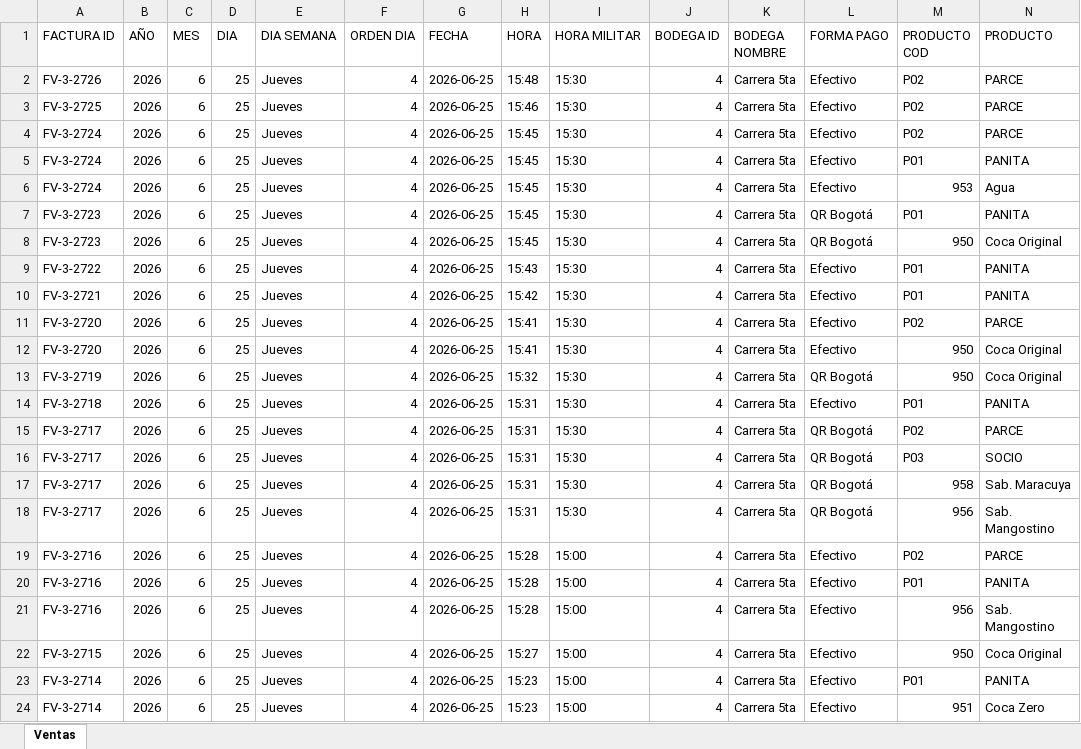
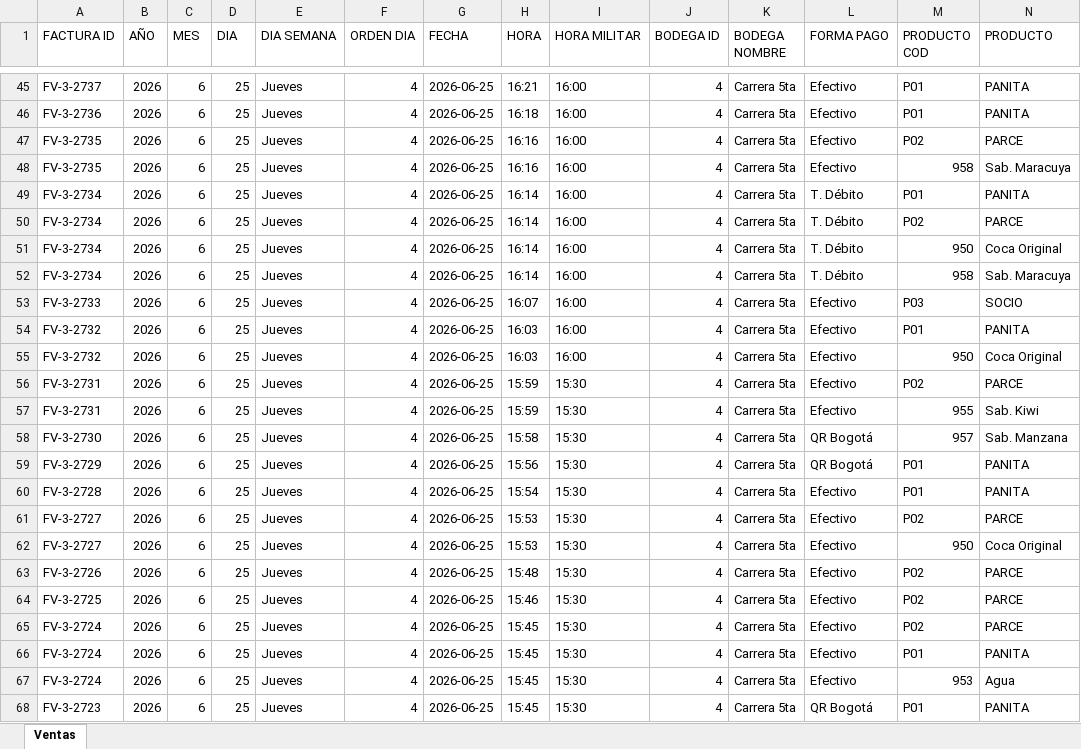
Before and after one commit to hectoraristizabal/qperritos-dashboard, an Excel workbook: ventas_qperritos.xlsx, sheet Ventas, drawn as a sheet; only a part is shown, gaps mark what is left out; the shorter side is filled out with more unchanged rows; values as stored, in another font and other column widths than the file's, no cell formats; rows hold the shown columns only; the diff covers the shown part only; the diff names each change by its address in the sheet, - before the commit and + after, or states it on an @@ line.

```diff
--- a/ventas_qperritos.xlsx (sheet Ventas)
+++ b/ventas_qperritos.xlsx (sheet Ventas)
+row 45: FV-3-2737 | 2026 | 6 | 25 | Jueves | 4 | 2026-06-25 | 16:21 | 16:00 | 4 | Carrera 5ta | Efectivo | P01 | PANITA
+row 46: FV-3-2736 | 2026 | 6 | 25 | Jueves | 4 | 2026-06-25 | 16:18 | 16:00 | 4 | Carrera 5ta | Efectivo | P01 | PANITA
+row 47: FV-3-2735 | 2026 | 6 | 25 | Jueves | 4 | 2026-06-25 | 16:16 | 16:00 | 4 | Carrera 5ta | Efectivo | P02 | PARCE
+row 48: FV-3-2735 | 2026 | 6 | 25 | Jueves | 4 | 2026-06-25 | 16:16 | 16:00 | 4 | Carrera 5ta | Efectivo | 958 | Sab. Maracuya
+row 49: FV-3-2734 | 2026 | 6 | 25 | Jueves | 4 | 2026-06-25 | 16:14 | 16:00 | 4 | Carrera 5ta | T. Débito | P01 | PANITA
+row 50: FV-3-2734 | 2026 | 6 | 25 | Jueves | 4 | 2026-06-25 | 16:14 | 16:00 | 4 | Carrera 5ta | T. Débito | P02 | PARCE
+row 51: FV-3-2734 | 2026 | 6 | 25 | Jueves | 4 | 2026-06-25 | 16:14 | 16:00 | 4 | Carrera 5ta | T. Débito | 950 | Coca Original
+row 52: FV-3-2734 | 2026 | 6 | 25 | Jueves | 4 | 2026-06-25 | 16:14 | 16:00 | 4 | Carrera 5ta | T. Débito | 958 | Sab. Maracuya
+row 53: FV-3-2733 | 2026 | 6 | 25 | Jueves | 4 | 2026-06-25 | 16:07 | 16:00 | 4 | Carrera 5ta | Efectivo | P03 | SOCIO
+row 54: FV-3-2732 | 2026 | 6 | 25 | Jueves | 4 | 2026-06-25 | 16:03 | 16:00 | 4 | Carrera 5ta | Efectivo | P01 | PANITA
+row 55: FV-3-2732 | 2026 | 6 | 25 | Jueves | 4 | 2026-06-25 | 16:03 | 16:00 | 4 | Carrera 5ta | Efectivo | 950 | Coca Original
+row 56: FV-3-2731 | 2026 | 6 | 25 | Jueves | 4 | 2026-06-25 | 15:59 | 15:30 | 4 | Carrera 5ta | Efectivo | P02 | PARCE
+row 57: FV-3-2731 | 2026 | 6 | 25 | Jueves | 4 | 2026-06-25 | 15:59 | 15:30 | 4 | Carrera 5ta | Efectivo | 955 | Sab. Kiwi
+row 58: FV-3-2730 | 2026 | 6 | 25 | Jueves | 4 | 2026-06-25 | 15:58 | 15:30 | 4 | Carrera 5ta | QR Bogotá | 957 | Sab. Manzana
+row 59: FV-3-2729 | 2026 | 6 | 25 | Jueves | 4 | 2026-06-25 | 15:56 | 15:30 | 4 | Carrera 5ta | QR Bogotá | P01 | PANITA
+row 60: FV-3-2728 | 2026 | 6 | 25 | Jueves | 4 | 2026-06-25 | 15:54 | 15:30 | 4 | Carrera 5ta | Efectivo | P01 | PANITA
+row 61: FV-3-2727 | 2026 | 6 | 25 | Jueves | 4 | 2026-06-25 | 15:53 | 15:30 | 4 | Carrera 5ta | Efectivo | P02 | PARCE
+row 62: FV-3-2727 | 2026 | 6 | 25 | Jueves | 4 | 2026-06-25 | 15:53 | 15:30 | 4 | Carrera 5ta | Efectivo | 950 | Coca Original
```
Also changed, not shown: 44 added rows and 373 moved rows elsewhere in this sheet, cell formats.
